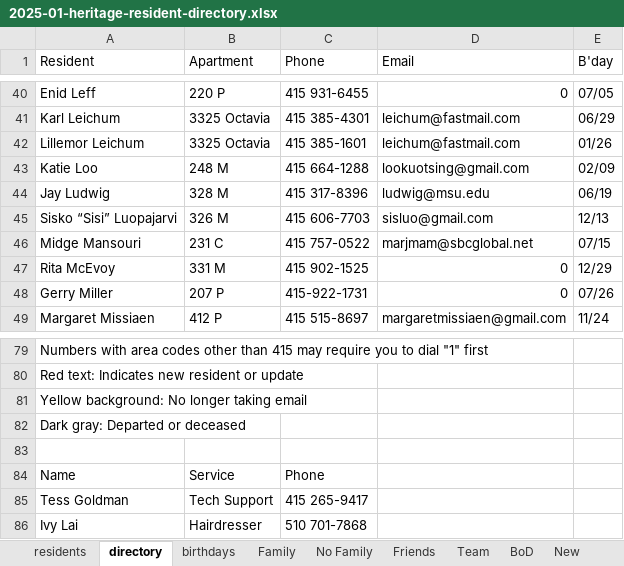
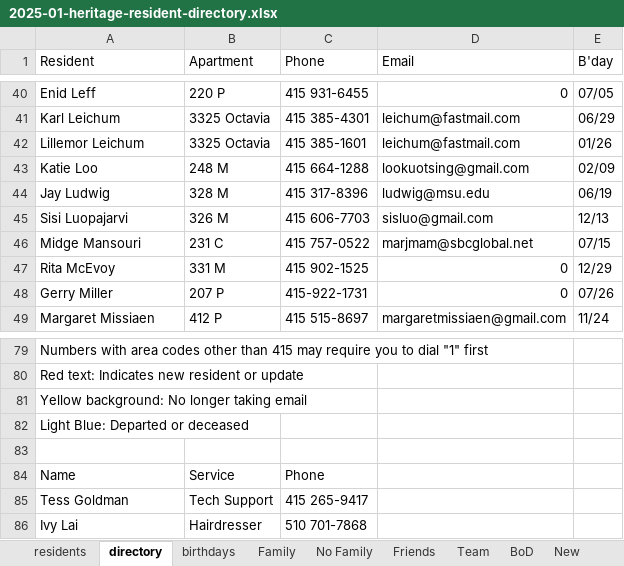
Before and after one commit to theo-armour/agenda, an Excel workbook: 3-1-heritage/0-heritage-happenings/2025/01-january-hh/resident-directory/2025-01-heritage-resident-directory.xlsx, sheet directory, drawn as a sheet; only a part is shown, gaps mark what is left out; values as stored, in another font and other column widths than the file's, no cell formats; conditional formats not drawn; the diff names each change by its address in the sheet, - before the commit and + after, or states it on an @@ line.

Commit message:
Fix typos and improve clarity in February Heritage Happenings newsletter

```diff
--- a/3-1-heritage/0-heritage-happenings/2025/01-january-hh/resident-directory/2025-01-heritage-resident-directory.xlsx (sheet directory)
+++ b/3-1-heritage/0-heritage-happenings/2025/01-january-hh/resident-directory/2025-01-heritage-resident-directory.xlsx (sheet directory)
-A45 (Resident): Sisko “Sisi” Luopajarvi
+A45 (Resident): Sisi Luopajarvi
-A82 (Resident): Dark gray: Departed or deceased
+A82 (Resident): Light Blue: Departed or deceased
```
Also changed, not shown: sheet birthdays, sheet residents, cell formats, 6 other files.
